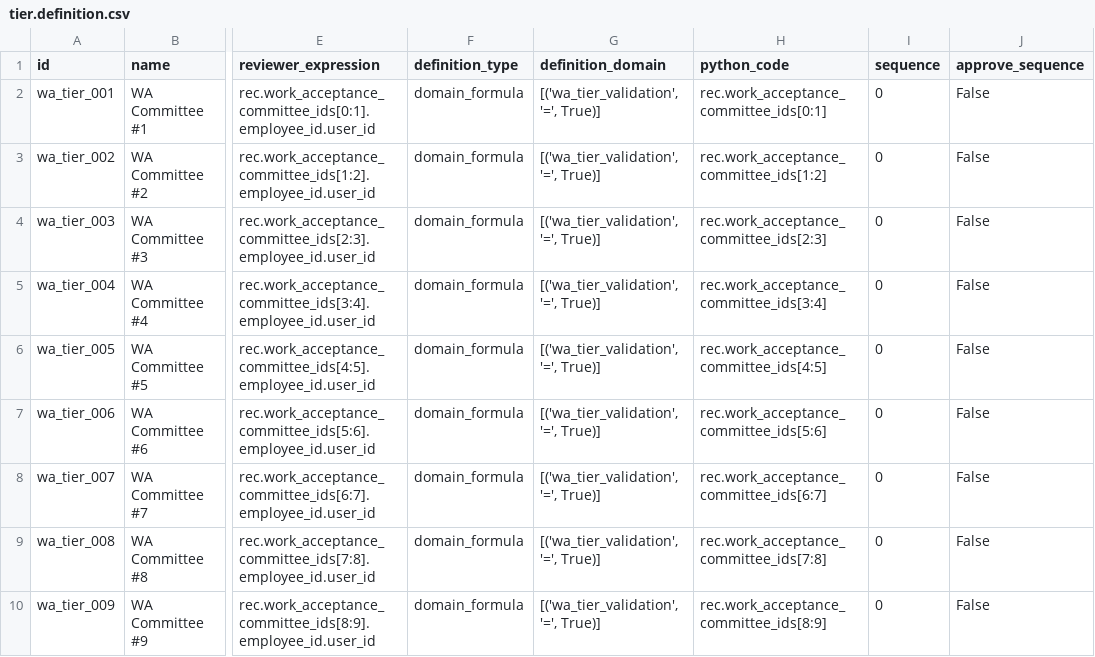
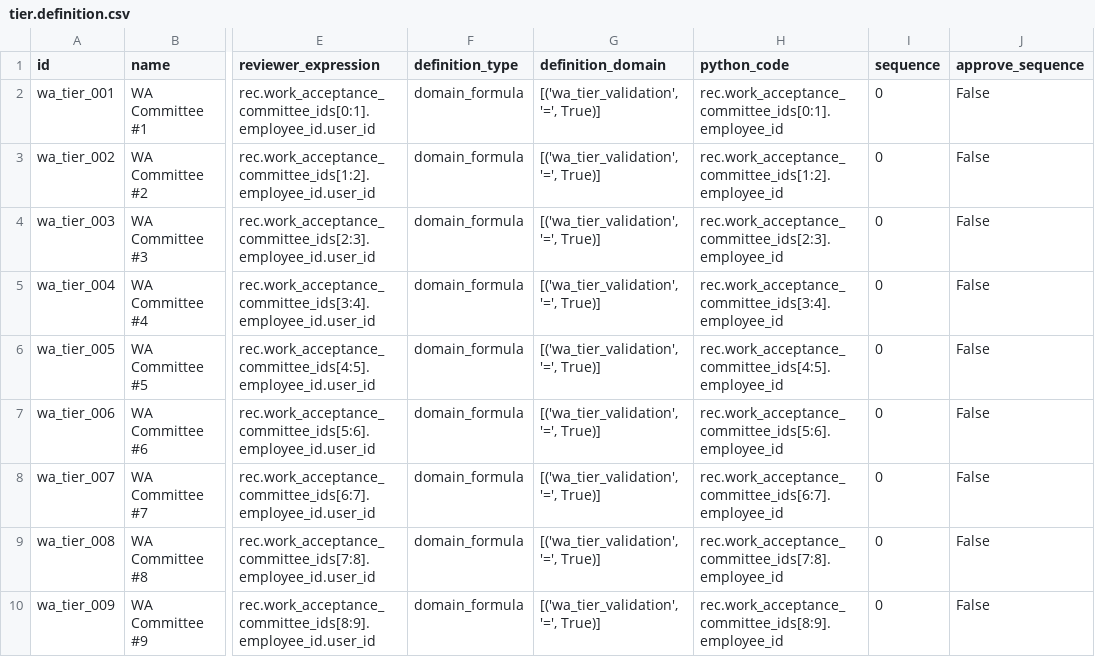
Before and after one commit to OCA/l10n-thailand, a CSV file: l10n_th_gov_work_acceptance/data/tier.definition.csv, drawn as a sheet; only a part is shown, gaps mark what is left out; the diff names each change by its address in the sheet, - before the commit and + after, or states it on an @@ line.

Commit message:
[ENH] l10n_th_gov_work_acceptance: allow committee is not an employee

```diff
--- a/l10n_th_gov_work_acceptance/data/tier.definition.csv
+++ b/l10n_th_gov_work_acceptance/data/tier.definition.csv
-H2 (python_code): rec.work_acceptance_committee_ids[0:1]
+H2 (python_code): rec.work_acceptance_committee_ids[0:1].employee_id
-H3 (python_code): rec.work_acceptance_committee_ids[1:2]
+H3 (python_code): rec.work_acceptance_committee_ids[1:2].employee_id
-H4 (python_code): rec.work_acceptance_committee_ids[2:3]
+H4 (python_code): rec.work_acceptance_committee_ids[2:3].employee_id
-H5 (python_code): rec.work_acceptance_committee_ids[3:4]
+H5 (python_code): rec.work_acceptance_committee_ids[3:4].employee_id
-H6 (python_code): rec.work_acceptance_committee_ids[4:5]
+H6 (python_code): rec.work_acceptance_committee_ids[4:5].employee_id
-H7 (python_code): rec.work_acceptance_committee_ids[5:6]
+H7 (python_code): rec.work_acceptance_committee_ids[5:6].employee_id
-H8 (python_code): rec.work_acceptance_committee_ids[6:7]
+H8 (python_code): rec.work_acceptance_committee_ids[6:7].employee_id
-H9 (python_code): rec.work_acceptance_committee_ids[7:8]
+H9 (python_code): rec.work_acceptance_committee_ids[7:8].employee_id
-H10 (python_code): rec.work_acceptance_committee_ids[8:9]
+H10 (python_code): rec.work_acceptance_committee_ids[8:9].employee_id
```
Also changed, not shown: 6 other files.
